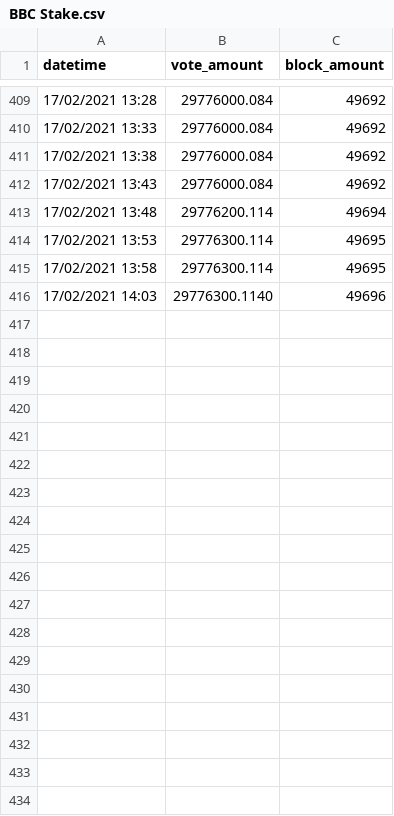
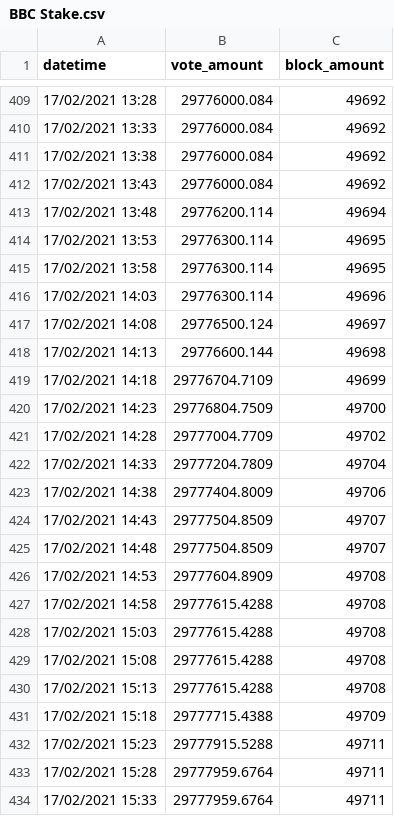
Before and after one commit to zhongwei-tan/bbc-supernode-predictor, a CSV file: src/node_data/BBC Stake.csv, drawn as a sheet; only a part is shown, gaps mark what is left out; the diff covers the shown part only.

```diff
--- a/src/node_data/BBC Stake.csv
+++ b/src/node_data/BBC Stake.csv
@@ -415,2 +415,20 @@ datetime,vote_amount,block_amount
 17/02/2021 13:58,29776300.114,49695
-17/02/2021 14:03,29776300.1140,49696
+17/02/2021 14:03,29776300.114,49696
+17/02/2021 14:08,29776500.124,49697
+17/02/2021 14:13,29776600.144,49698
+17/02/2021 14:18,29776704.7109,49699
+17/02/2021 14:23,29776804.7509,49700
+17/02/2021 14:28,29777004.7709,49702
+17/02/2021 14:33,29777204.7809,49704
+17/02/2021 14:38,29777404.8009,49706
+17/02/2021 14:43,29777504.8509,49707
+17/02/2021 14:48,29777504.8509,49707
+17/02/2021 14:53,29777604.8909,49708
+17/02/2021 14:58,29777615.4288,49708
+17/02/2021 15:03,29777615.4288,49708
+17/02/2021 15:08,29777615.4288,49708
+17/02/2021 15:13,29777615.4288,49708
+17/02/2021 15:18,29777715.4388,49709
+17/02/2021 15:23,29777915.5288,49711
+17/02/2021 15:28,29777959.6764,49711
+17/02/2021 15:33,29777959.6764,49711
```
Also changed, not shown: 29 added rows elsewhere in this file, src/node_data/BBC Russia.csv, src/node_data/BBCNET.csv, 7 other files.
